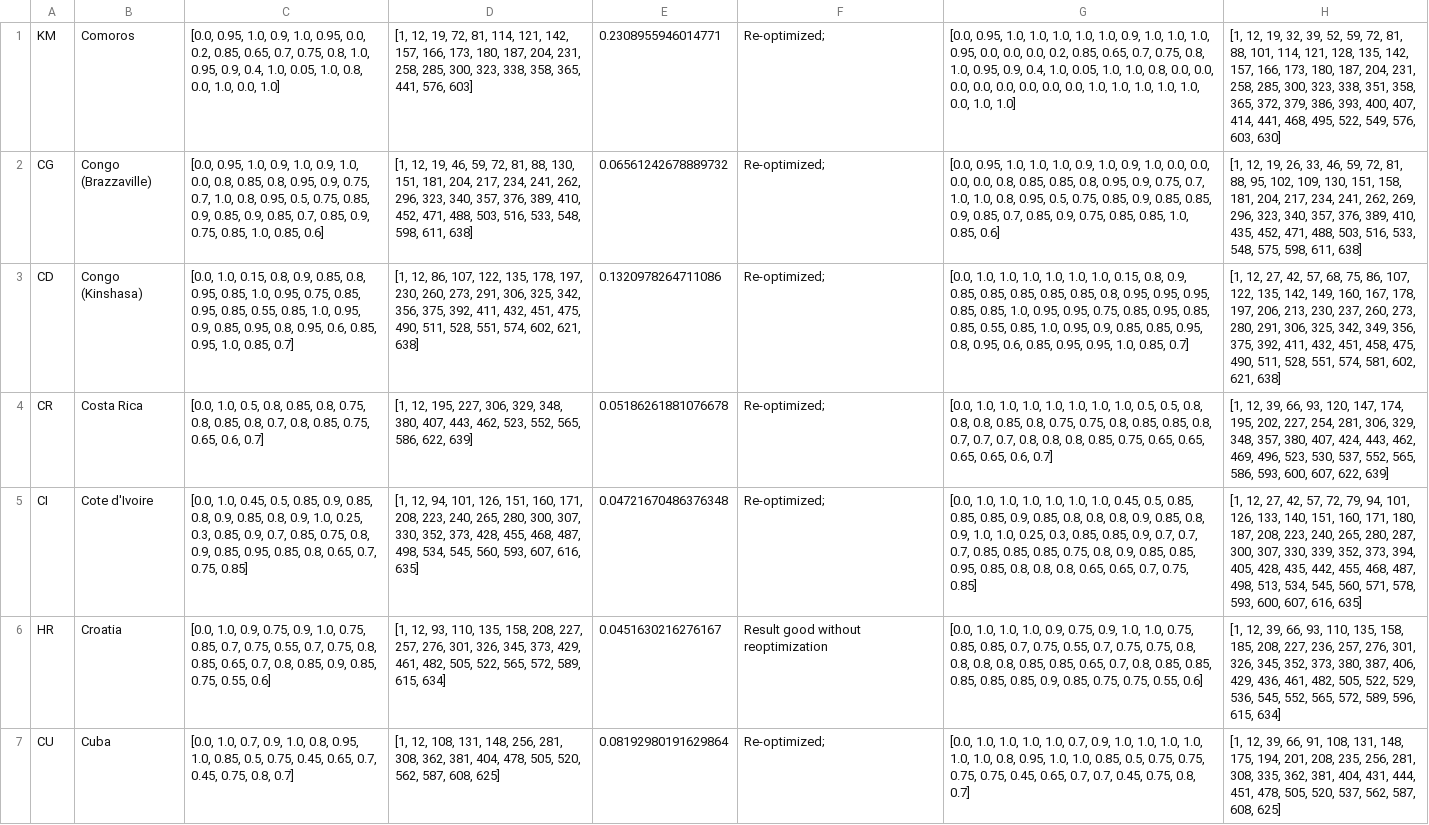
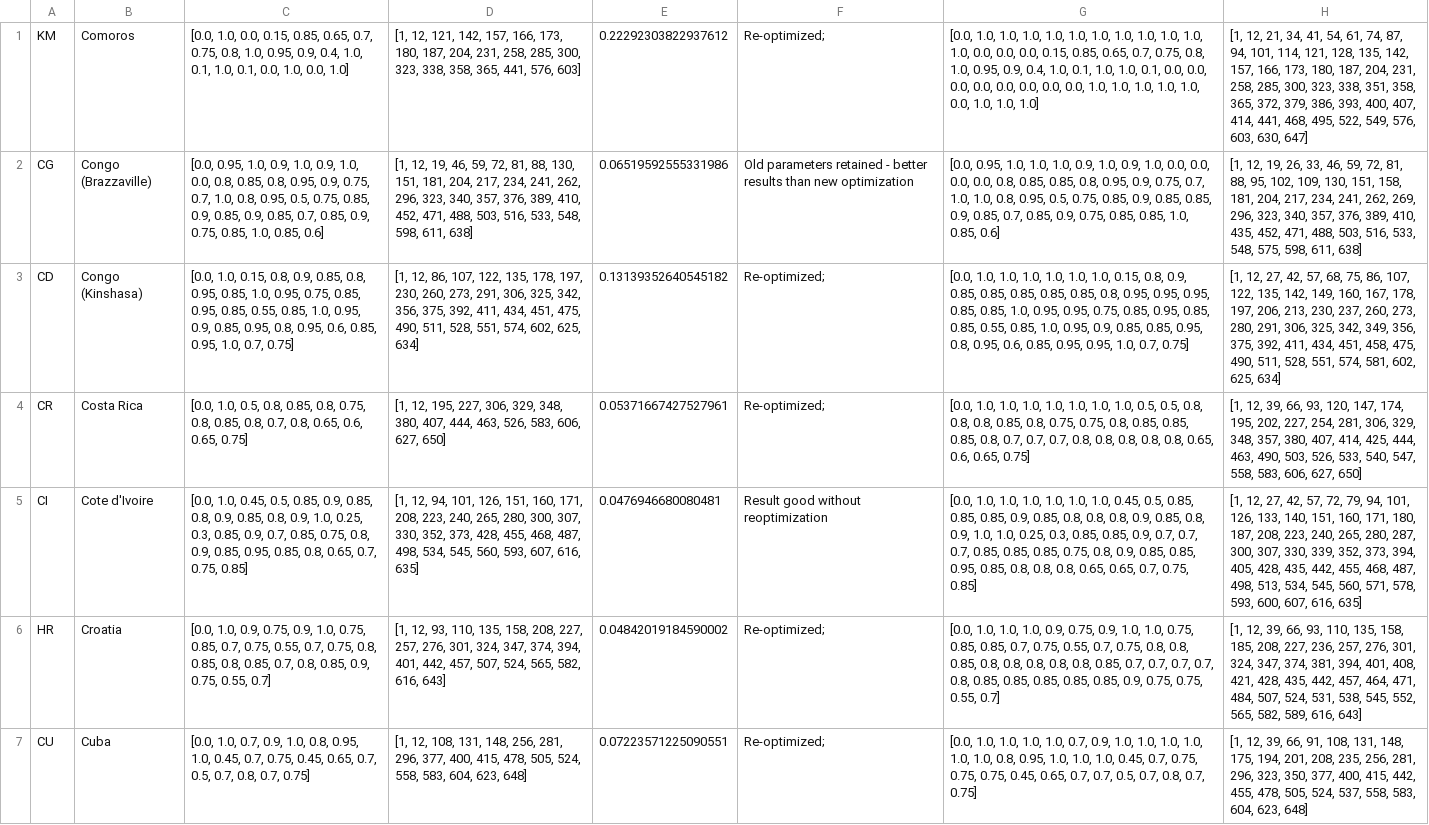
Before and after one commit to BlueBrain/covid-19-find, a CSV file: api/covid19find/simulation/results/dbx_2long.csv, drawn as a sheet; only a part is shown; the diff covers the shown part only; the diff names each change by its address in the sheet, - before the commit and + after, or states it on an @@ line.

Commit message:
Version with revised IFR calculation. Now calculates reduction using 28 day window instead of previous 7 If calculation invalid uses a default value and no longer 0.

```diff
--- a/api/covid19find/simulation/results/dbx_2long.csv
+++ b/api/covid19find/simulation/results/dbx_2long.csv
-C1: [0.0, 0.95, 1.0, 0.9, 1.0, 0.95, 0.0, 0.2, 0.85, 0.65, 0.7, 0.75, 0.8, 1.0, 0.95, 0.9, 0.4, 1.0, 0.05, 1.0, 0.8, 0.0, 1.0,…
+C1: [0.0, 1.0, 0.0, 0.15, 0.85, 0.65, 0.7, 0.75, 0.8, 1.0, 0.95, 0.9, 0.4, 1.0, 0.1, 1.0, 0.1, 0.0, 1.0,…
-D1: [1, 12, 19, 72, 81, 114, 121, 142,…
+D1: [1, 12, 121, 142,…
-E1: 0.2308955946014771
+E1: 0.22292303822937612
-G1: [0.0, 0.95, 1.0, 1.0, 1.0, 1.0, 1.0, 0.9, 1.0, 1.0, 1.0, 0.95, 0.0, 0.0, 0.0, 0.2, 0.85, 0.65, 0.7, 0.75, 0.8, 1.0, 0.95, 0.9, 0.4, 1.0, 0.05, 1.0, 1.0, 0.8, 0.0, 0.0, 0.0, 0.0, 0.0, 0.0, 0.0, 0.0, 1.0, 1.0, 1.0, 1.0, 1.0, 0.0, 1.0, 1.0]
+G1: [0.0, 1.0, 1.0, 1.0, 1.0, 1.0, 1.0, 1.0, 1.0, 1.0, 1.0, 1.0, 0.0, 0.0, 0.0, 0.15, 0.85, 0.65, 0.7, 0.75, 0.8, 1.0, 0.95, 0.9, 0.4, 1.0, 0.1, 1.0, 1.0, 0.1, 0.0, 0.0, 0.0, 0.0, 0.0, 0.0, 0.0, 0.0, 1.0, 1.0, 1.0, 1.0, 1.0, 0.0, 1.0, 1.0, 1.0]
-H1: [1, 12, 19, 32, 39, 52, 59, 72, 81, 88, 101, 114, 121, 128, 135, 142, 157, 166, 173, 180, 187, 204, 231, 258, 285, 300, 323, 338, 351, 358, 365, 372, 379, 386, 393, 400, 407, 414, 441, 468, 495, 522, 549, 576, 603, 630]
+H1: [1, 12, 21, 34, 41, 54, 61, 74, 87, 94, 101, 114, 121, 128, 135, 142, 157, 166, 173, 180, 187, 204, 231, 258, 285, 300, 323, 338, 351, 358, 365, 372, 379, 386, 393, 400, 407, 414, 441, 468, 495, 522, 549, 576, 603, 630, 647]
-E2: 0.06561242678889732
+E2: 0.06519592555331986
-F2: Re-optimized;
+F2: Old parameters retained - better results than new optimization
-C3: …0.95, 1.0, 0.85, 0.7]
+C3: …0.95, 1.0, 0.7, 0.75]
-D3: …392, 411, 432, 451, 475, 490, 511, 528, 551, 574, 602, 621, 638]
+D3: …392, 411, 434, 451, 475, 490, 511, 528, 551, 574, 602, 625, 634]
-E3: 0.1320978264711086
+E3: 0.13139352640545182
-G3: …0.95, 1.0, 0.85, 0.7]
+G3: …0.95, 1.0, 0.7, 0.75]
-H3: …392, 411, 432, 451, 458, 475, 490, 511, 528, 551, 574, 581, 602, 621, 638]
+H3: …392, 411, 434, 451, 458, 475, 490, 511, 528, 551, 574, 581, 602, 625, 634]
-C4: …0.7, 0.8, 0.85, 0.75, 0.65, 0.6, 0.7]
+C4: …0.7, 0.8, 0.65, 0.6, 0.65, 0.75]
-D4: …380, 407, 443, 462, 523, 552, 565, 586, 622, 639]
+D4: …380, 407, 444, 463, 526, 583, 606, 627, 650]
-E4: 0.05186261881076678
+E4: 0.05371667427527961
-G4: …0.85, 0.85, 0.8, 0.7, 0.7, 0.7, 0.8, 0.8, 0.8, 0.85, 0.75, 0.65, 0.65, 0.65, 0.65, 0.6, 0.7]
+G4: …0.85, 0.85, 0.85, 0.8, 0.7, 0.7, 0.7, 0.8, 0.8, 0.8, 0.8, 0.8, 0.65, 0.6, 0.65, 0.75]
-H4: …380, 407, 424, 443, 462, 469, 496, 523, 530, 537, 552, 565, 586, 593, 600, 607, 622, 639]
+H4: …380, 407, 414, 425, 444, 463, 490, 503, 526, 533, 540, 547, 558, 583, 606, 627, 650]
-E5: 0.04721670486376348
+E5: 0.0476946680080481
-F5: Re-optimized;
+F5: Result good without reoptimization
-C6: …0.8, 0.85, 0.65, 0.7, 0.8, 0.85, 0.9, 0.85, 0.75, 0.55, 0.6]
+C6: …0.8, 0.85, 0.8, 0.85, 0.7, 0.8, 0.85, 0.9, 0.75, 0.55, 0.7]
-D6: …276, 301, 326, 345, 373, 429, 461, 482, 505, 522, 565, 572, 589, 615, 634]
+D6: …276, 301, 324, 347, 374, 394, 401, 442, 457, 507, 524, 565, 582, 616, 643]
-E6: 0.0451630216276167
+E6: 0.04842019184590002
-F6: Result good without reoptimization
+F6: Re-optimized;
-G6: …0.7, 0.75, 0.75, 0.8, 0.8, 0.8, 0.8, 0.85, 0.85, 0.65, 0.7, 0.8, 0.85, 0.85, 0.85, 0.85, 0.85, 0.9, 0.85, 0.75, 0.75, 0.55, 0.6]
+G6: …0.7, 0.75, 0.8, 0.8, 0.85, 0.8, 0.8, 0.8, 0.8, 0.8, 0.85, 0.7, 0.7, 0.7, 0.7, 0.8, 0.85, 0.85, 0.85, 0.85, 0.85, 0.9, 0.75, 0.75, 0.55, 0.7]
-H6: …276, 301, 326, 345, 352, 373, 380, 387, 406, 429, 436, 461, 482, 505, 522, 529, 536, 545, 552, 565, 572, 589, 596, 615, 634]
+H6: …276, 301, 324, 347, 374, 381, 394, 401, 408, 421, 428, 435, 442, 457, 464, 471, 484, 507, 524, 531, 538, 545, 552, 565, 582, 589, 616, 643]
-C7: …0.95, 1.0, 0.85, 0.5, 0.75, 0.45, 0.65, 0.7, 0.45, 0.75, 0.8, 0.7]
+C7: …0.95, 1.0, 0.45, 0.7, 0.75, 0.45, 0.65, 0.7, 0.5, 0.7, 0.8, 0.7, 0.75]
-D7: …256, 281, 308, 362, 381, 404, 478, 505, 520, 562, 587, 608, 625]
+D7: …256, 281, 296, 377, 400, 415, 478, 505, 524, 558, 583, 604, 623, 648]
-E7: 0.08192980191629864
+E7: 0.07223571225090551
-G7: …1.0, 1.0, 0.85, 0.5, 0.75, 0.75, 0.75, 0.75, 0.45, 0.65, 0.7, 0.7, 0.45, 0.75, 0.8, 0.7]
+G7: …1.0, 1.0, 1.0, 0.45, 0.7, 0.75, 0.75, 0.75, 0.45, 0.65, 0.7, 0.7, 0.5, 0.7, 0.8, 0.7, 0.75]
-H7: …256, 281, 308, 335, 362, 381, 404, 431, 444, 451, 478, 505, 520, 537, 562, 587, 608, 625]
+H7: …256, 281, 296, 323, 350, 377, 400, 415, 442, 455, 478, 505, 524, 537, 558, 583, 604, 623, 648]
```
Also changed, not shown: 7 removed rows and 19 edited cells elsewhere in this file, api/covid19find/simulation/results/dbx_0long.csv, api/covid19find/simulation/results/dbx_5long.csv, 23 other files.
